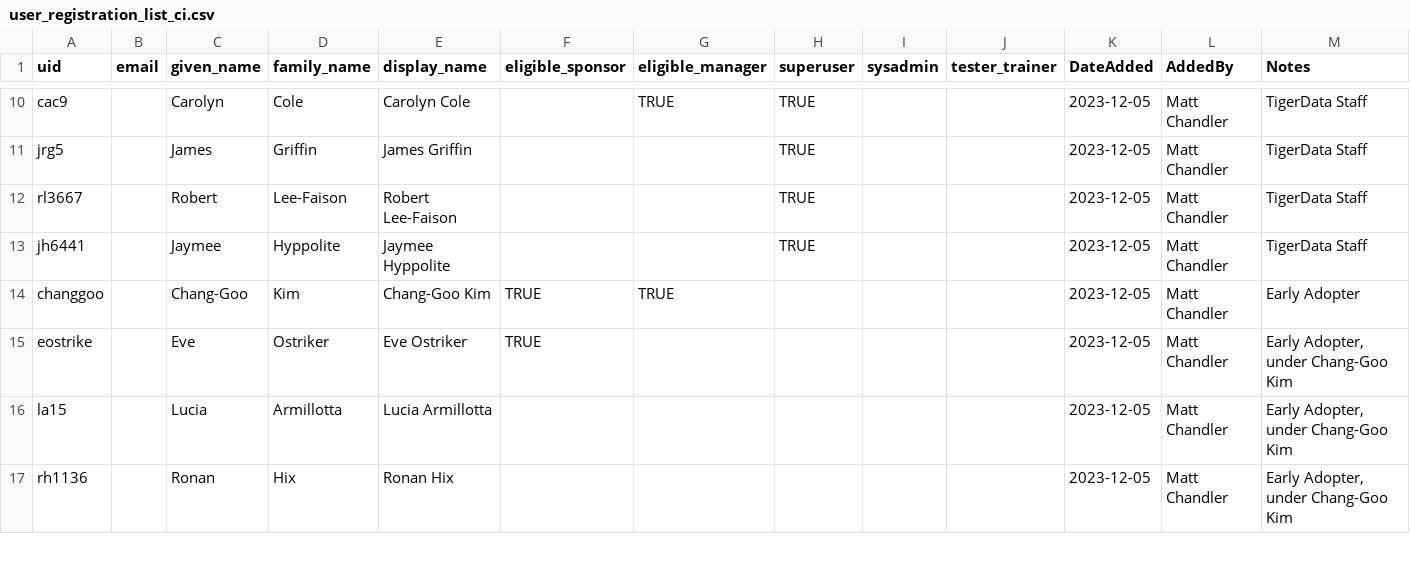
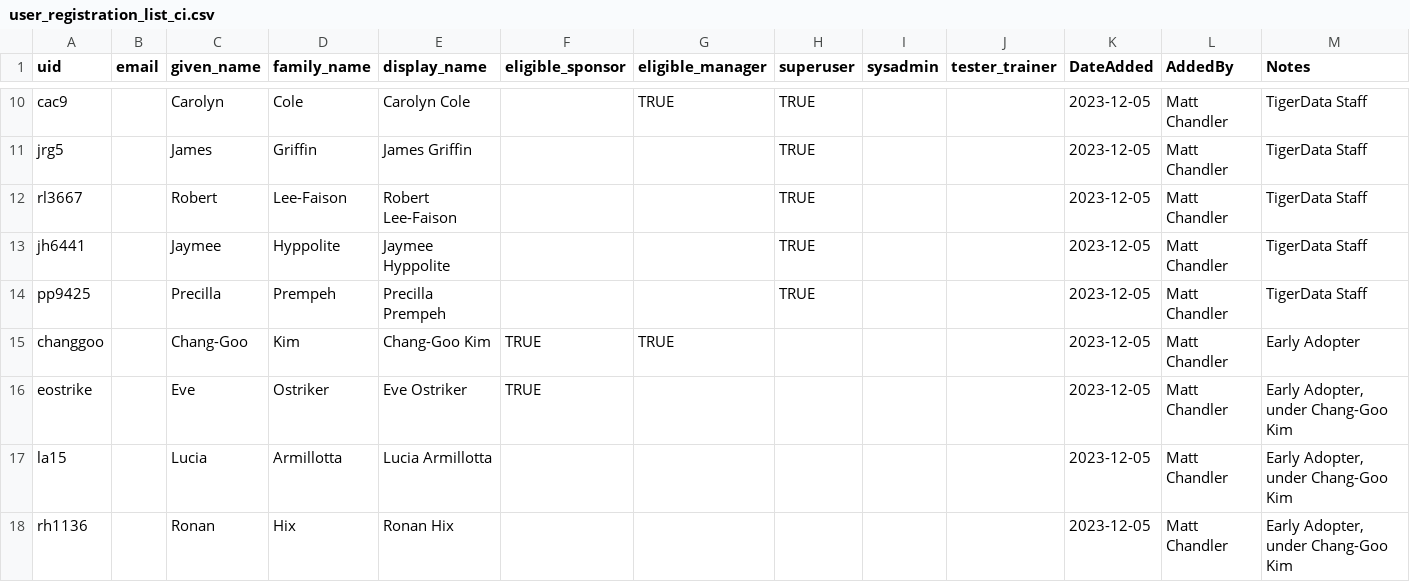
Before and after one commit to pulibrary/tigerdata-app, a CSV file: data/user_registration_list_ci.csv, drawn as a sheet; only a part is shown, gaps mark what is left out.

Commit message:
Updated user registration list to add Precilla Co-authored-by: Robert-Anthony Lee-Faison <leefaisonr@users.noreply.github.com>

```diff
--- a/data/user_registration_list_ci.csv
+++ b/data/user_registration_list_ci.csv
@@ -13,2 +13,3 @@ rl3667,,Robert,Lee-Faison,Robert Lee-Faison,,,TRUE,,,2023-12-05,Matt Chandler,Ti
 jh6441,,Jaymee,Hyppolite,Jaymee Hyppolite,,,TRUE,,,2023-12-05,Matt Chandler,TigerData Staff
+pp9425,,Precilla,Prempeh,Precilla Prempeh,,,TRUE,,,2023-12-05,Matt Chandler,TigerData Staff
 changgoo,,Chang-Goo,Kim,Chang-Goo Kim,TRUE,TRUE,,,,2023-12-05,Matt Chandler,Early Adopter
```
Also changed, not shown: data/user_registration_list_development.csv, data/user_registration_list_production.csv, 4 other files.
